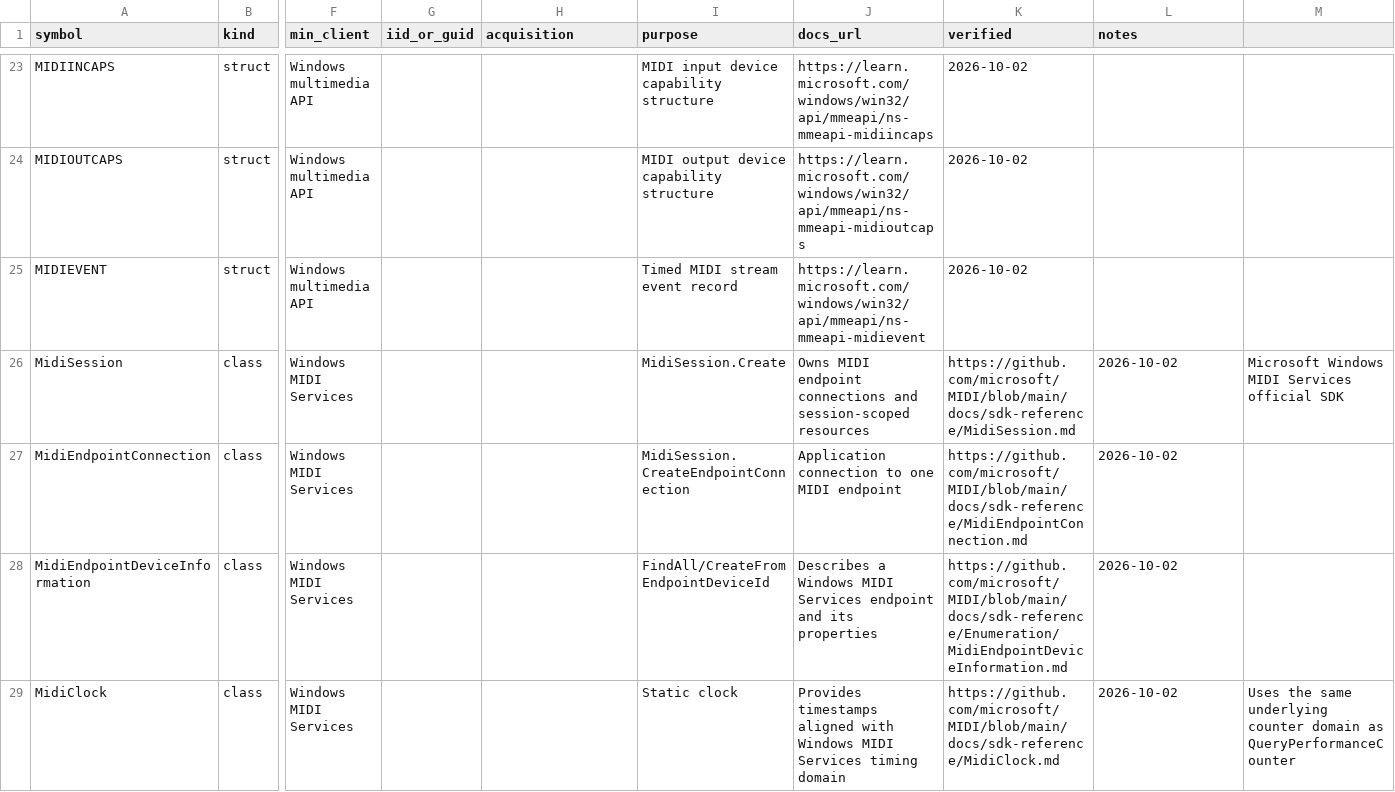
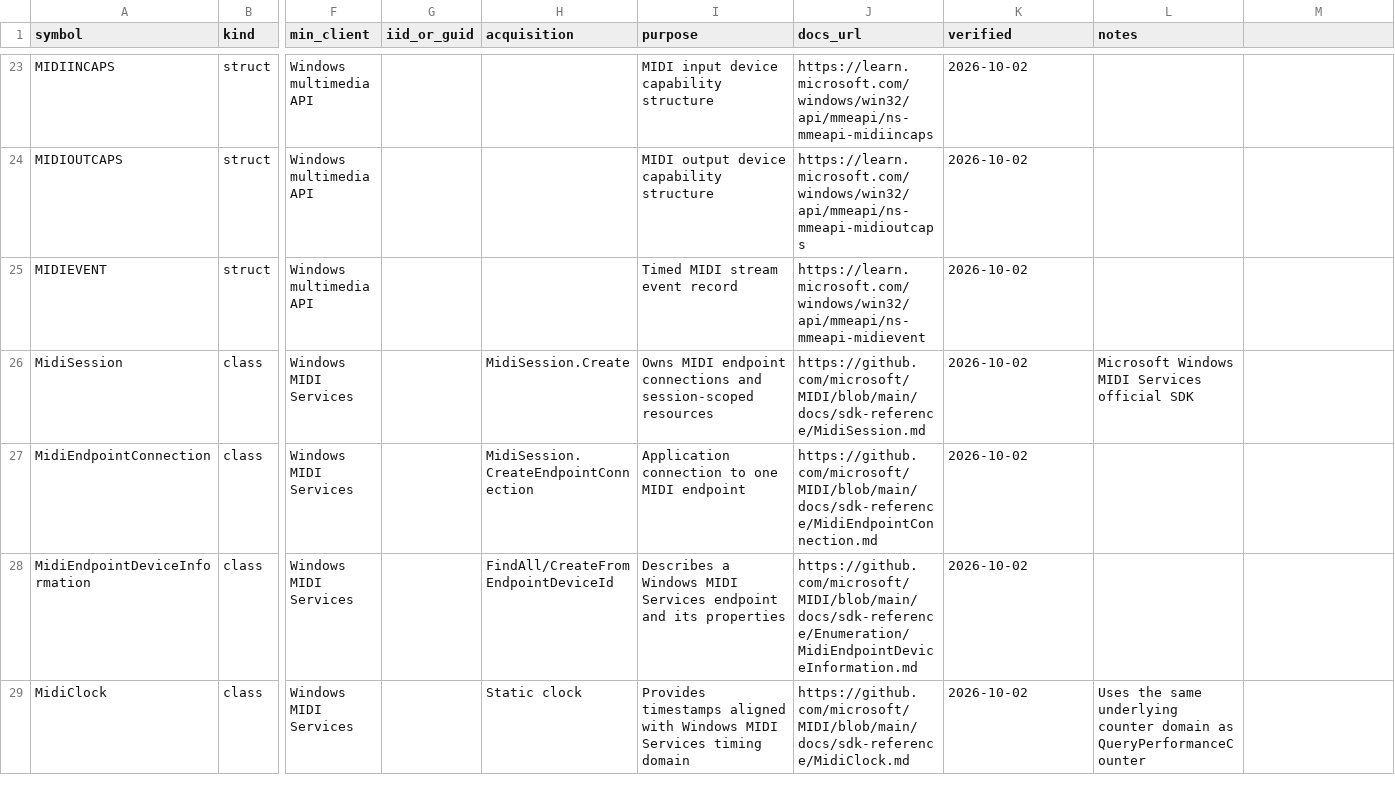
Before and after one commit to kunkunkunQoQ/WinAudioResearch, a CSV file: api/midi.csv, drawn as a sheet; only a part is shown, gaps mark what is left out; the diff names each change by its address in the sheet, - before the commit and + after, or states it on an @@ line.

Commit message:
api: fix midi.csv column alignment

```diff
--- a/api/midi.csv
+++ b/api/midi.csv
-H26 (acquisition): (empty)
+H26 (acquisition): MidiSession.Create
-I26 (purpose): MidiSession.Create
+I26 (purpose): Owns MIDI endpoint connections and session-scoped resources
-J26 (docs_url): Owns MIDI endpoint connections and session-scoped resources
+J26 (docs_url): https://github.com/microsoft/MIDI/blob/main/docs/sdk-reference/MidiSession.md
-K26 (verified): https://github.com/microsoft/MIDI/blob/main/docs/sdk-reference/MidiSession.md
+K26 (verified): 2026-10-02
-L26 (notes): 2026-10-02
+L26 (notes): Microsoft Windows MIDI Services official SDK
-M26: Microsoft Windows MIDI Services official SDK
+M26: (empty)
-H27 (acquisition): (empty)
+H27 (acquisition): MidiSession.CreateEndpointConnection
-I27 (purpose): MidiSession.CreateEndpointConnection
+I27 (purpose): Application connection to one MIDI endpoint
-J27 (docs_url): Application connection to one MIDI endpoint
+J27 (docs_url): https://github.com/microsoft/MIDI/blob/main/docs/sdk-reference/MidiEndpointConnection.md
-K27 (verified): https://github.com/microsoft/MIDI/blob/main/docs/sdk-reference/MidiEndpointConnection.md
+K27 (verified): 2026-10-02
-L27:L28 (notes): 2026-10-02
+L27:L28 (notes): (empty)
-H28 (acquisition): (empty)
+H28 (acquisition): FindAll/CreateFromEndpointDeviceId
-I28 (purpose): FindAll/CreateFromEndpointDeviceId
+I28 (purpose): Describes a Windows MIDI Services endpoint and its properties
-J28 (docs_url): Describes a Windows MIDI Services endpoint and its properties
+J28 (docs_url): https://github.com/microsoft/MIDI/blob/main/docs/sdk-reference/Enumeration/MidiEndpointDeviceInformation.md
-K28 (verified): https://github.com/microsoft/MIDI/blob/main/docs/sdk-reference/Enumeration/MidiEndpointDeviceInformation.md
+K28 (verified): 2026-10-02
-H29 (acquisition): (empty)
+H29 (acquisition): Static clock
-I29 (purpose): Static clock
+I29 (purpose): Provides timestamps aligned with Windows MIDI Services timing domain
-J29 (docs_url): Provides timestamps aligned with Windows MIDI Services timing domain
+J29 (docs_url): https://github.com/microsoft/MIDI/blob/main/docs/sdk-reference/MidiClock.md
-K29 (verified): https://github.com/microsoft/MIDI/blob/main/docs/sdk-reference/MidiClock.md
+K29 (verified): 2026-10-02
-L29 (notes): 2026-10-02
+L29 (notes): Uses the same underlying counter domain as QueryPerformanceCounter
-M29: Uses the same underlying counter domain as QueryPerformanceCounter
+M29: (empty)
```
